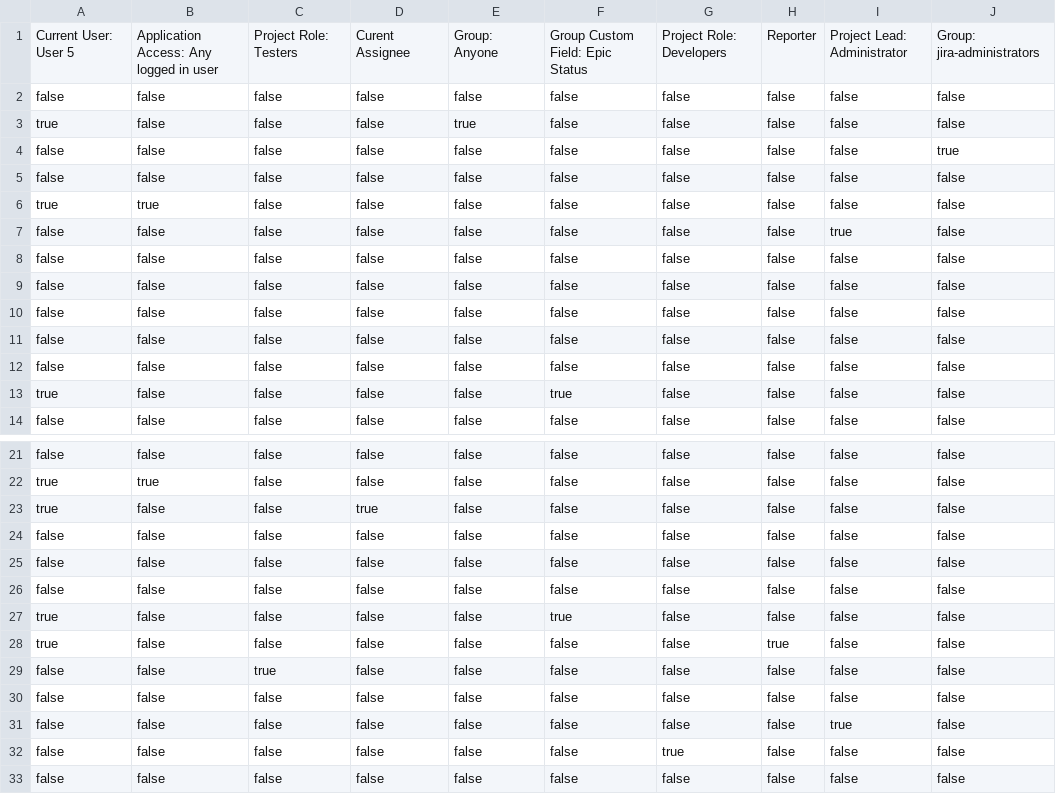
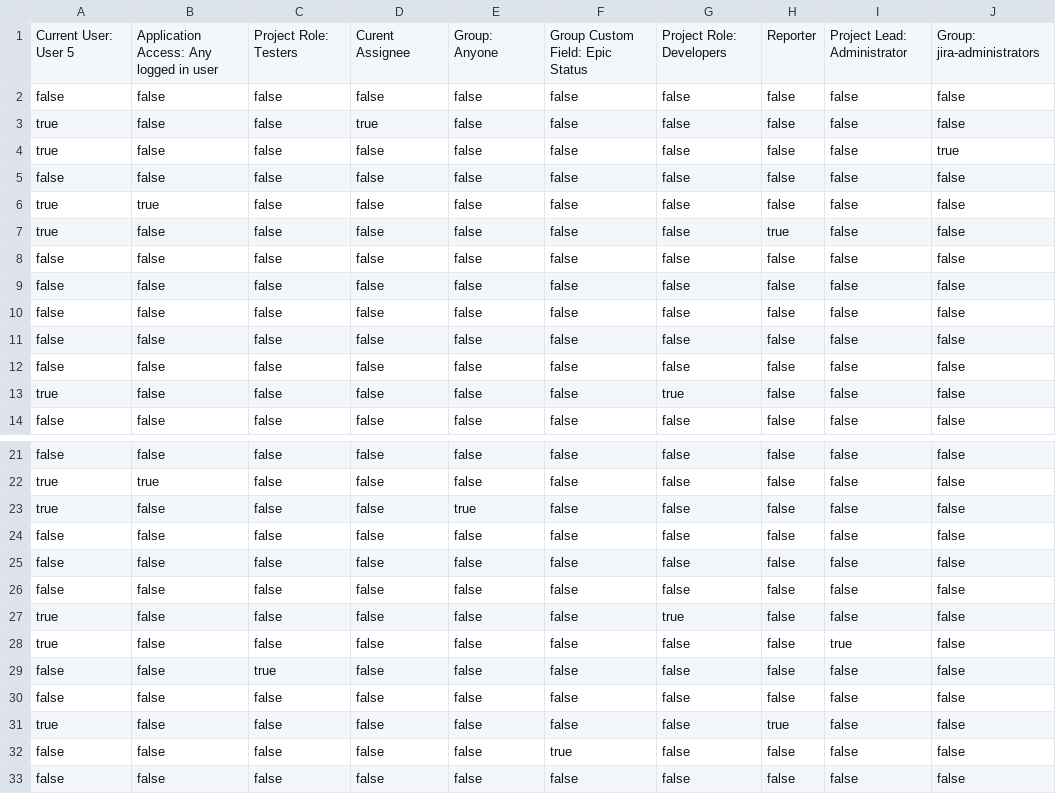
Before and after one commit to BertalanBalazs/GlassDocumentation, a CSV file: src/main/resources/permissionDatas.csv, drawn as a sheet; only a part is shown, gaps mark what is left out; removed rows and columns are numbered as before the commit, all else as after; the diff names each change by its address in the sheet, - before the commit and + after, or states it on an @@ line.

Commit message:
Corrected glass permission test

```diff
--- a/src/main/resources/permissionDatas.csv
+++ b/src/main/resources/permissionDatas.csv
@@ row 23 moved to row 3: true @@
-E4: true
+E4: false
-J4: false
+J4: true
-row 4: false | false | false | false | false | false | false | false | false | true
-A7: false
+A7: true
-H7: false
+H7: true
-I7: true
+I7: false
-F13: true
+F13: false
-G13: false
+G13: true
+row 23: true | false | false | false | true | false | false | false | false | false
-F27: true
+F27: false
-G27: false
+G27: true
-H28: true
+H28: false
-I28: false
+I28: true
-A31: false
+A31: true
-H31: false
+H31: true
-I31: true
+I31: false
-F32: false
+F32: true
-G32: true
+G32: false
```
Also changed, not shown: 3 other files.
